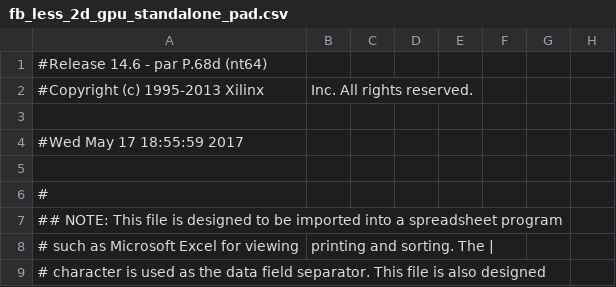
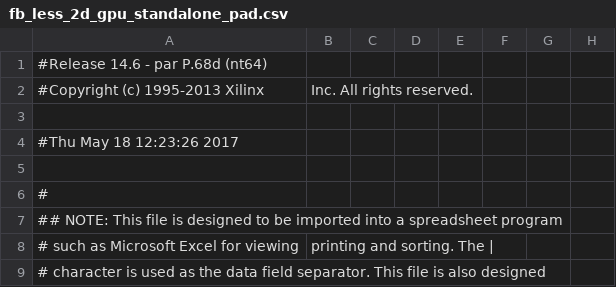
Before and after one commit to djole995/FBless_2D_GPU, a CSV file: pcores/fb_less_2d_gpu_periph_v1_00_a/devl/projnav/fb_less_2d_gpu_standalone_pad.csv, drawn as a sheet; only a part is shown; the diff names each change by its address in the sheet, - before the commit and + after, or states it on an @@ line.

```diff
--- a/pcores/fb_less_2d_gpu_periph_v1_00_a/devl/projnav/fb_less_2d_gpu_standalone_pad.csv
+++ b/pcores/fb_less_2d_gpu_periph_v1_00_a/devl/projnav/fb_less_2d_gpu_standalone_pad.csv
-A4: #Wed May 17 18:55:59 2017
+A4: #Thu May 18 12:23:26 2017
```
Also changed, not shown: 57 other files.
